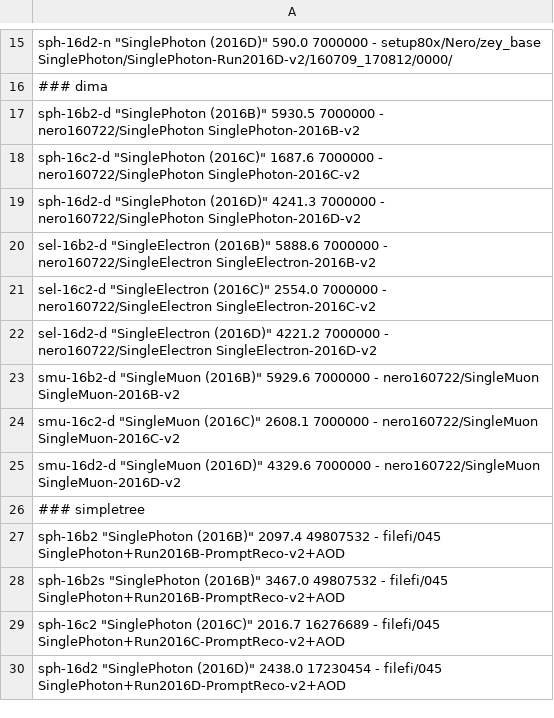
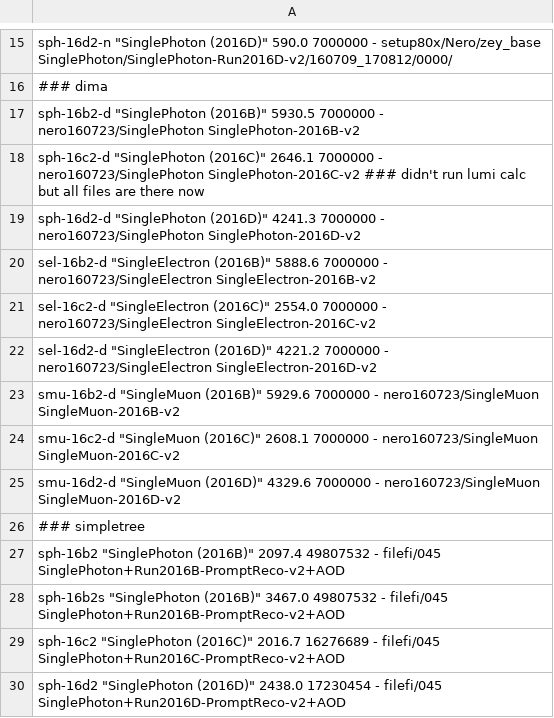
Before and after one commit to MiT-HEP/MonoX, a CSV file: monophoton/data/datasets.csv, drawn as a sheet; only a part is shown, gaps mark what is left out.

Commit message:
Update purity and hfake with 12.8/fb from Dima. Might be slightly off due to photon ID issues, but is at least self consistent.

```diff
--- a/monophoton/data/datasets.csv
+++ b/monophoton/data/datasets.csv
@@ -16,11 +16,11 @@ sph-16d2-n       "SinglePhoton (2016D)"              590.0                700000
 ### dima
-sph-16b2-d       "SinglePhoton (2016B)"              5930.5               7000000    -                    nero160722/SinglePhoton         SinglePhoton-2016B-v2
-sph-16c2-d       "SinglePhoton (2016C)"              1687.6               7000000    -                    nero160722/SinglePhoton         SinglePhoton-2016C-v2
-sph-16d2-d       "SinglePhoton (2016D)"              4241.3               7000000    -                    nero160722/SinglePhoton         SinglePhoton-2016D-v2
-sel-16b2-d       "SingleElectron (2016B)"            5888.6               7000000    -                    nero160722/SingleElectron       SingleElectron-2016B-v2
-sel-16c2-d       "SingleElectron (2016C)"            2554.0               7000000    -                    nero160722/SingleElectron       SingleElectron-2016C-v2
-sel-16d2-d       "SingleElectron (2016D)"            4221.2               7000000    -                    nero160722/SingleElectron       SingleElectron-2016D-v2
-smu-16b2-d       "SingleMuon (2016B)"                5929.6               7000000    -                    nero160722/SingleMuon           SingleMuon-2016B-v2
-smu-16c2-d       "SingleMuon (2016C)"                2608.1               7000000    -                    nero160722/SingleMuon           SingleMuon-2016C-v2
-smu-16d2-d       "SingleMuon (2016D)"                4329.6               7000000    -                    nero160722/SingleMuon           SingleMuon-2016D-v2
+sph-16b2-d       "SinglePhoton (2016B)"              5930.5               7000000    -                    nero160723/SinglePhoton         SinglePhoton-2016B-v2
+sph-16c2-d       "SinglePhoton (2016C)"              2646.1               7000000    -                    nero160723/SinglePhoton         SinglePhoton-2016C-v2 ### didn't run lumi calc but all files are there now
+sph-16d2-d       "SinglePhoton (2016D)"              4241.3               7000000    -                    nero160723/SinglePhoton         SinglePhoton-2016D-v2
+sel-16b2-d       "SingleElectron (2016B)"            5888.6               7000000    -                    nero160723/SingleElectron       SingleElectron-2016B-v2
+sel-16c2-d       "SingleElectron (2016C)"            2554.0               7000000    -                    nero160723/SingleElectron       SingleElectron-2016C-v2
+sel-16d2-d       "SingleElectron (2016D)"            4221.2               7000000    -                    nero160723/SingleElectron       SingleElectron-2016D-v2
+smu-16b2-d       "SingleMuon (2016B)"                5929.6               7000000    -                    nero160723/SingleMuon           SingleMuon-2016B-v2
+smu-16c2-d       "SingleMuon (2016C)"                2608.1               7000000    -                    nero160723/SingleMuon           SingleMuon-2016C-v2
+smu-16d2-d       "SingleMuon (2016D)"                4329.6               7000000    -                    nero160723/SingleMuon           SingleMuon-2016D-v2
 ### simpletree
```
Also changed, not shown: 6 other files.
